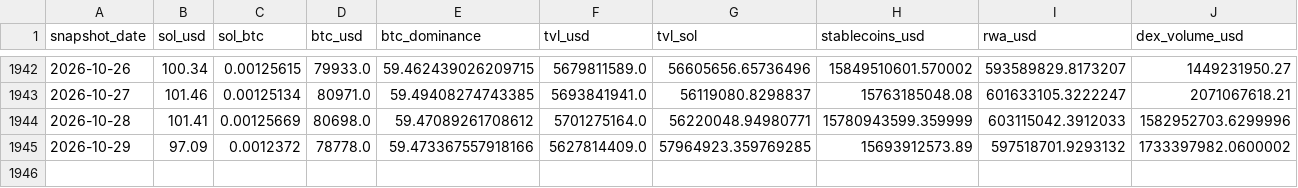
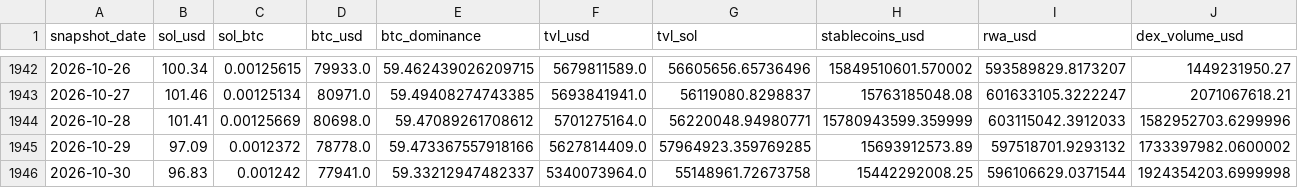
Before and after one commit to derbariton-spec/solana_monitor, a CSV file: data/solana_fundamentals.csv, drawn as a sheet; only a part is shown, gaps mark what is left out; rows hold the shown columns only; the diff names each change by its address in the sheet, - before the commit and + after, or states it on an @@ line.

```diff
--- a/data/solana_fundamentals.csv
+++ b/data/solana_fundamentals.csv
+row 1946: 2026-10-30 | 96.83 | 0.001242 | 77941.0 | 59.33212947482337 | 5340073964.0 | 55148961.72673758 | 15442292008.25 | 596106629.0371544 | 1924354203.6999998
```
